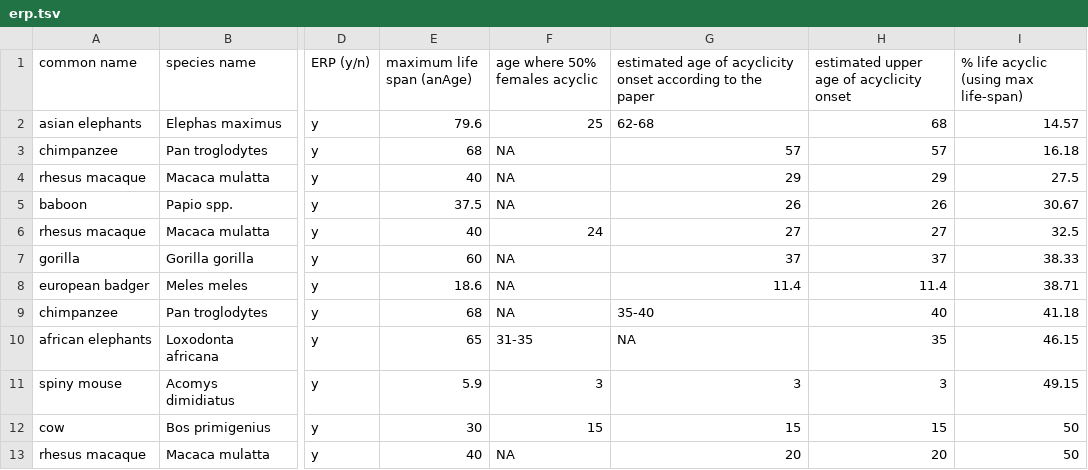
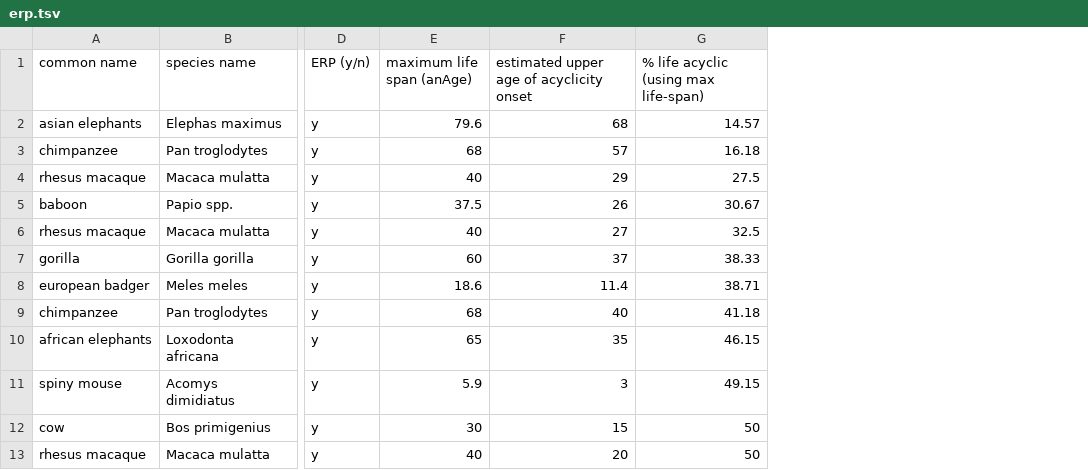
Before and after one commit to goncalves-lab/ERP, a TSV file: erp.tsv, drawn as a sheet; only a part is shown, gaps mark what is left out; the diff names each change by its address in the sheet, - before the commit and + after, or states it on an @@ line.

Commit message:
ERP

```diff
--- a/erp.tsv
+++ b/erp.tsv
-column F (age where 50% females acyclic), rows 2-13: 25 | NA | NA | NA | 24 | NA | NA | NA | 31-35 | 3 | 15 | NA
-column G, rows 1-13: estimated age of acyclicity onset according to the paper | 62-68 | 57 | 29 | 26 | 27 | 37 | 11.4 | 35-40 | NA | 3 | 15 | 20
```
